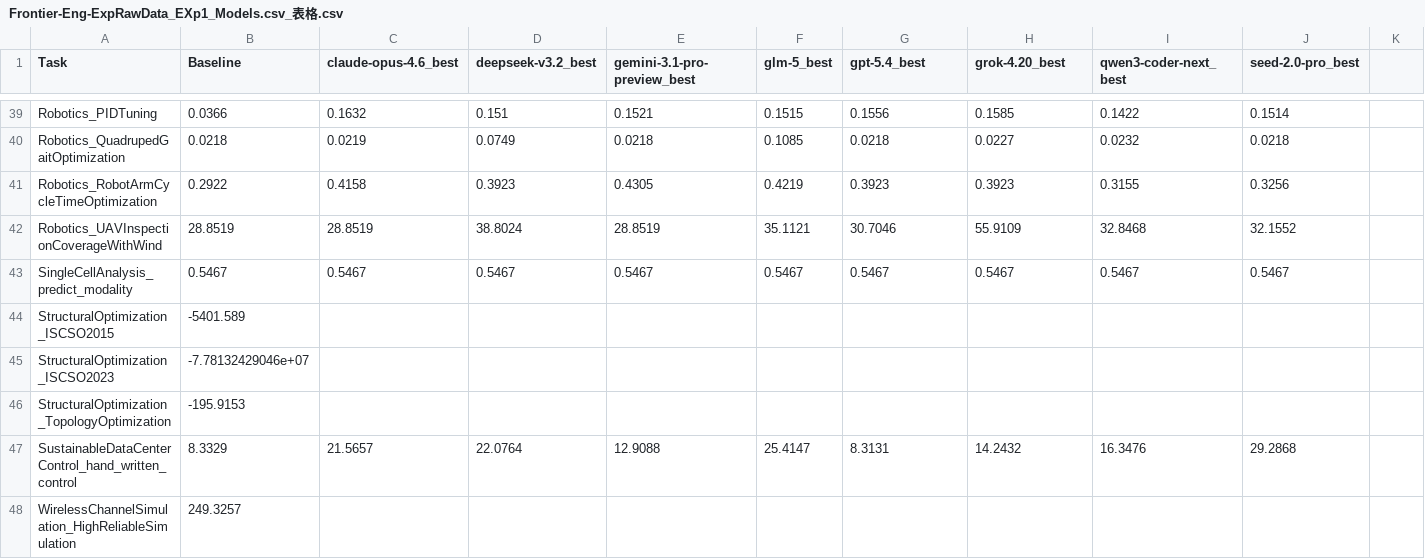
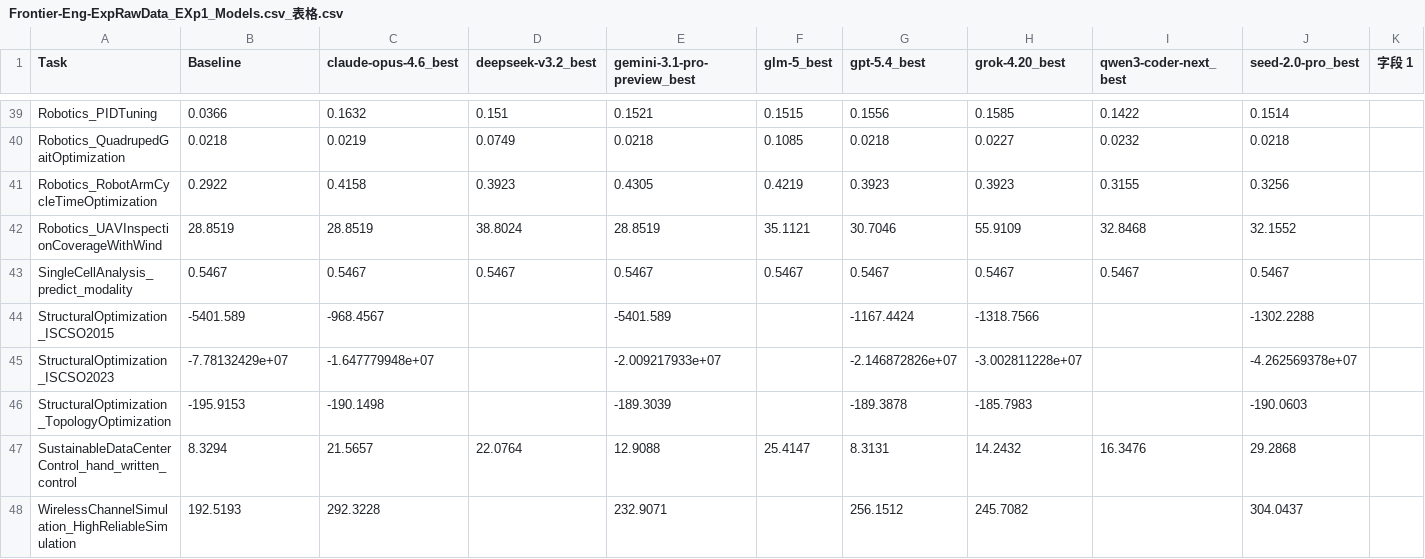
Before and after one commit to Einsia/Einsia-lab, a CSV file: Frontier-Eng-ExpRawData_EXp1_Models.csv_表格.csv, drawn as a sheet; only a part is shown, gaps mark what is left out; the diff names each change by its address in the sheet, - before the commit and + after, or states it on an @@ line.

Commit message:
add more data

```diff
--- a/Frontier-Eng-ExpRawData_EXp1_Models.csv_表格.csv
+++ b/Frontier-Eng-ExpRawData_EXp1_Models.csv_表格.csv
-K1: (empty)
+K1: 字段 1
-C44 (claude-opus-4.6_best): (empty)
+C44 (claude-opus-4.6_best): -968.4567
-E44 (gemini-3.1-pro-preview_best): (empty)
+E44 (gemini-3.1-pro-preview_best): -5401.589
-G44 (gpt-5.4_best): (empty)
+G44 (gpt-5.4_best): -1167.4424
-H44 (grok-4.20_best): (empty)
+H44 (grok-4.20_best): -1318.7566
-J44 (seed-2.0-pro_best): (empty)
+J44 (seed-2.0-pro_best): -1302.2288
-B45 (Baseline): -7.78132429046e+07
+B45 (Baseline): -7.78132429e+07
-C45 (claude-opus-4.6_best): (empty)
+C45 (claude-opus-4.6_best): -1.647779948e+07
-E45 (gemini-3.1-pro-preview_best): (empty)
+E45 (gemini-3.1-pro-preview_best): -2.009217933e+07
-G45 (gpt-5.4_best): (empty)
+G45 (gpt-5.4_best): -2.146872826e+07
-H45 (grok-4.20_best): (empty)
+H45 (grok-4.20_best): -3.002811228e+07
-J45 (seed-2.0-pro_best): (empty)
+J45 (seed-2.0-pro_best): -4.262569378e+07
-C46 (claude-opus-4.6_best): (empty)
+C46 (claude-opus-4.6_best): -190.1498
-E46 (gemini-3.1-pro-preview_best): (empty)
+E46 (gemini-3.1-pro-preview_best): -189.3039
-G46 (gpt-5.4_best): (empty)
+G46 (gpt-5.4_best): -189.3878
-H46 (grok-4.20_best): (empty)
+H46 (grok-4.20_best): -185.7983
-J46 (seed-2.0-pro_best): (empty)
+J46 (seed-2.0-pro_best): -190.0603
-B47 (Baseline): 8.3329
+B47 (Baseline): 8.3294
-B48 (Baseline): 249.3257
+B48 (Baseline): 192.5193
-C48 (claude-opus-4.6_best): (empty)
+C48 (claude-opus-4.6_best): 292.3228
-E48 (gemini-3.1-pro-preview_best): (empty)
+E48 (gemini-3.1-pro-preview_best): 232.9071
-G48 (gpt-5.4_best): (empty)
+G48 (gpt-5.4_best): 256.1512
-H48 (grok-4.20_best): (empty)
+H48 (grok-4.20_best): 245.7082
-J48 (seed-2.0-pro_best): (empty)
+J48 (seed-2.0-pro_best): 304.0437
```
Also changed, not shown: 51 other files.
